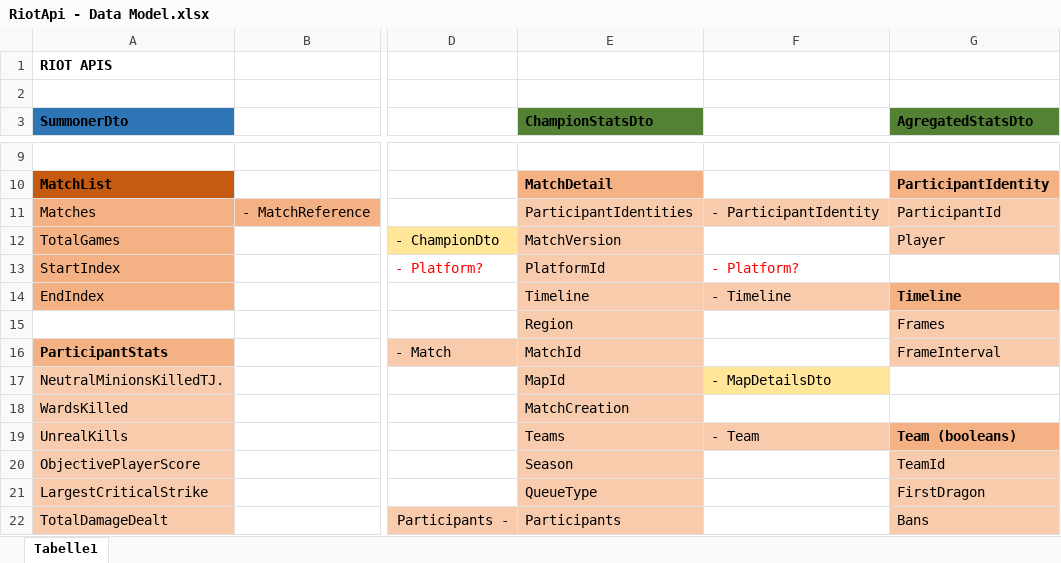
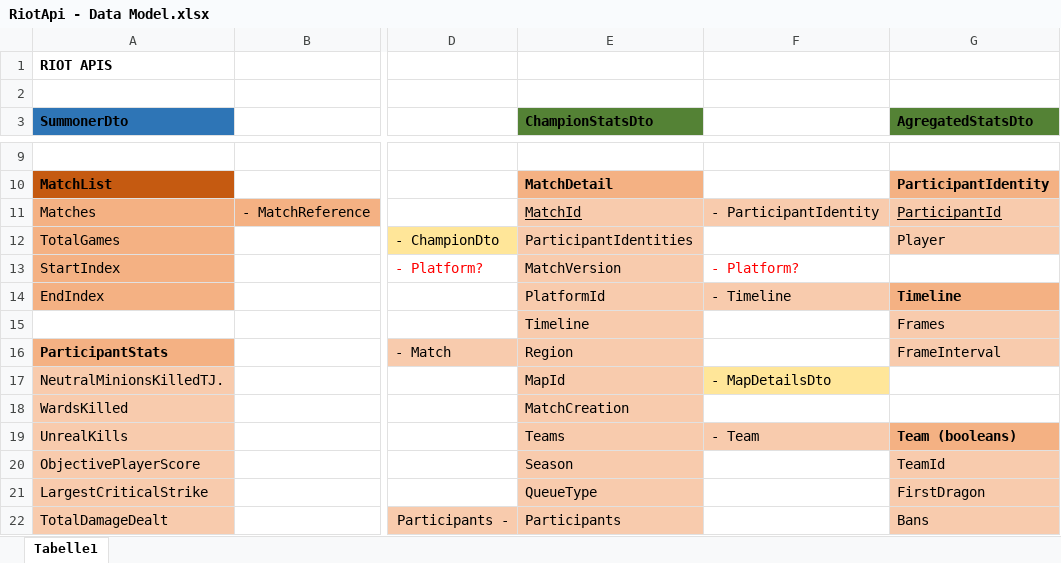
Before and after one commit to Cynthion/LoL-Champion-Selection-Analyzer, an Excel workbook: WebApi/RiotApi - Data Model.xlsx, sheet Tabelle1, drawn as a sheet; only a part is shown, gaps mark what is left out; values as stored, in another font and other column widths than the file's, no borders; the diff names each change by its address in the sheet, - before the commit and + after, or states it on an @@ line.

Commit message:
MatchService added

```diff
--- a/WebApi/RiotApi - Data Model.xlsx (sheet Tabelle1)
+++ b/WebApi/RiotApi - Data Model.xlsx (sheet Tabelle1)
-E11 (ChampionStatsDto): ParticipantIdentities
+E11 (ChampionStatsDto): MatchId
-E11 underline: off
+E11 underline: on
-G11 underline: off
+G11 underline: on
-E12 (ChampionStatsDto): MatchVersion
+E12 (ChampionStatsDto): ParticipantIdentities
-E13 (ChampionStatsDto): PlatformId
+E13 (ChampionStatsDto): MatchVersion
-E14 (ChampionStatsDto): Timeline
+E14 (ChampionStatsDto): PlatformId
-E15 (ChampionStatsDto): Region
+E15 (ChampionStatsDto): Timeline
-E16 (ChampionStatsDto): MatchId
+E16 (ChampionStatsDto): Region
```
Also changed, not shown: 12 other files.
